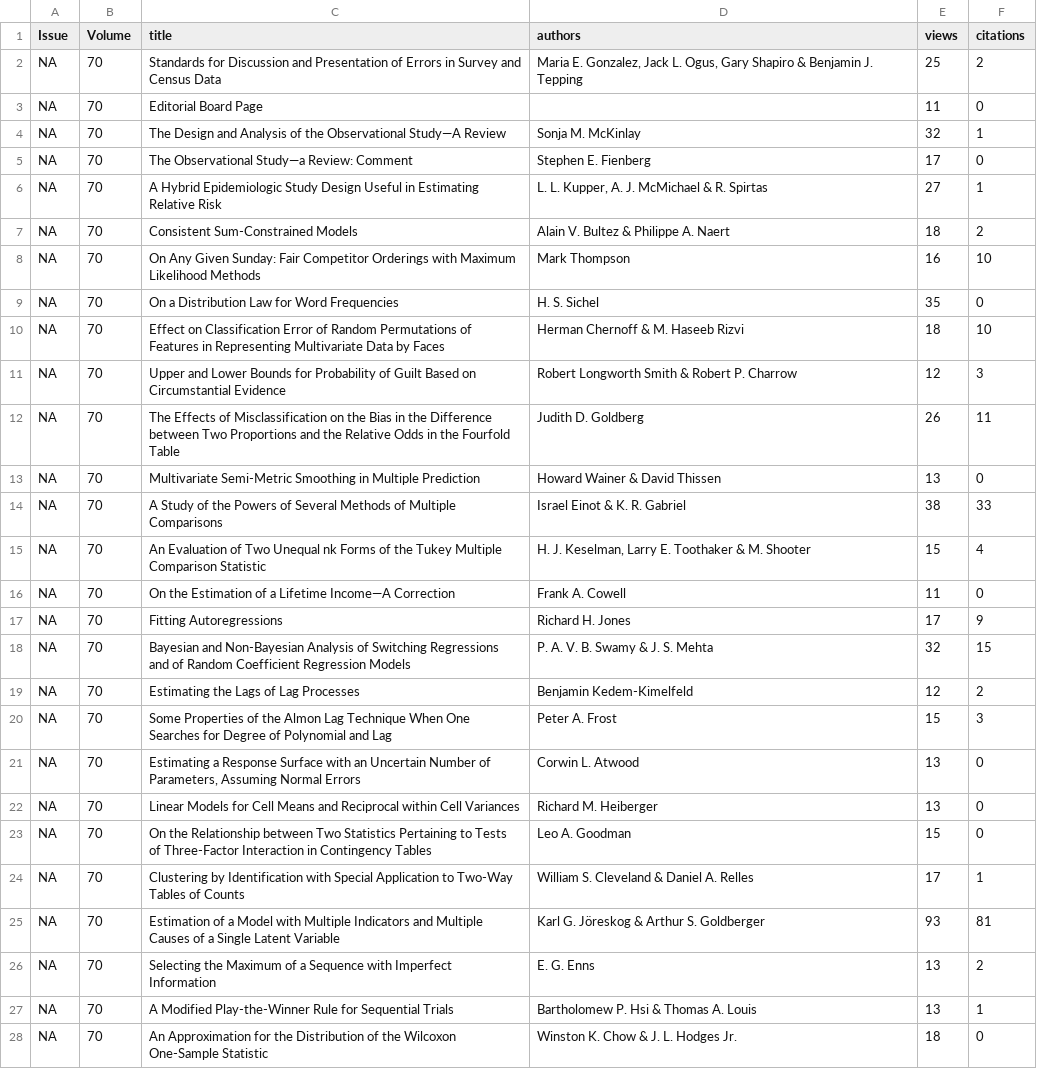
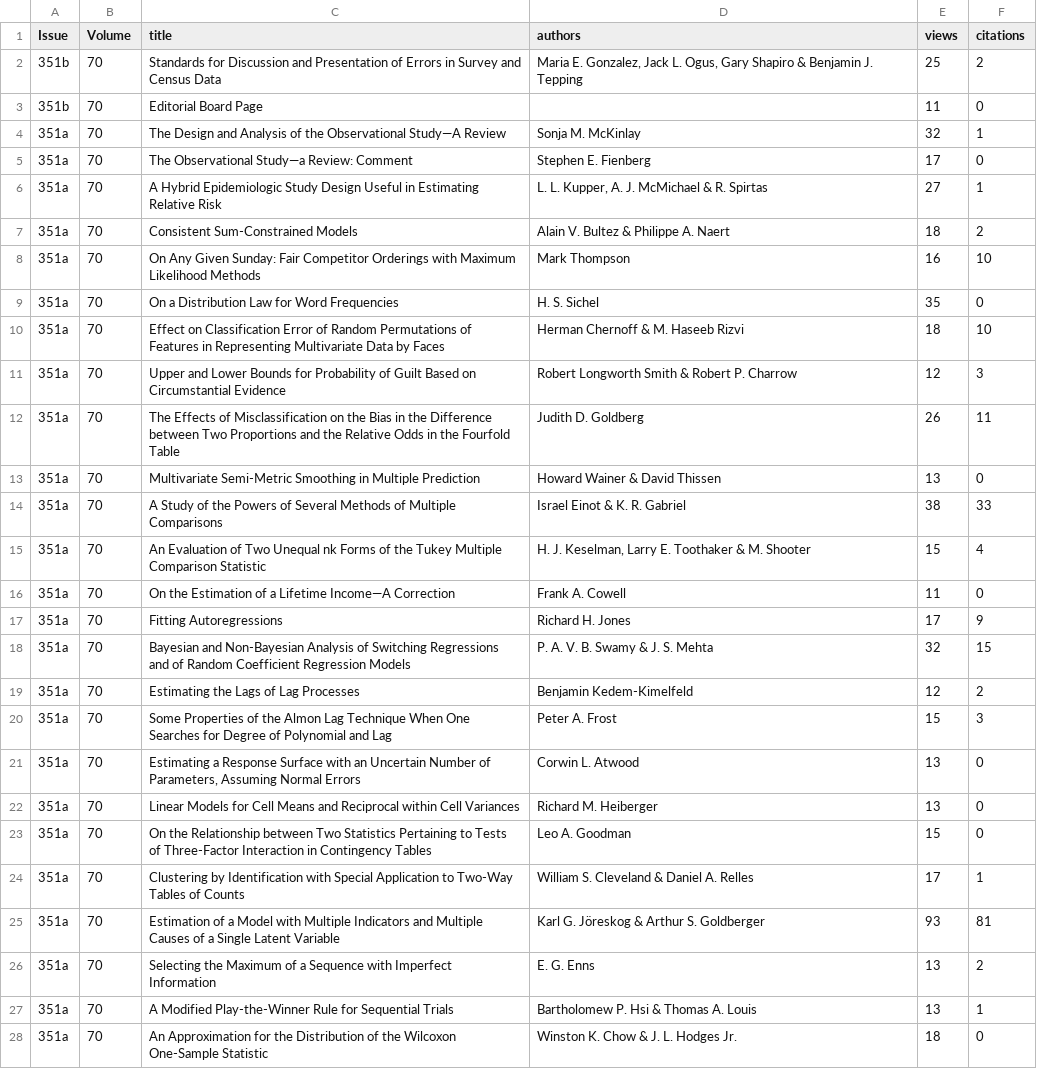
Before and after one commit to angelgar/StatisticsHotTopics, a CSV file: output_issues_171_270.csv, drawn as a sheet; only a part is shown; the diff covers the shown part only; the diff names each change by its address in the sheet, - before the commit and + after, or states it on an @@ line.

```diff
--- a/output_issues_171_270.csv
+++ b/output_issues_171_270.csv
-A2:A3 (Issue): NA
+A2:A3 (Issue): 351b
-A4:A28 (Issue): NA
+A4:A28 (Issue): 351a
```
Also changed, not shown: 16 edited cells elsewhere in this file, 1 other file.
